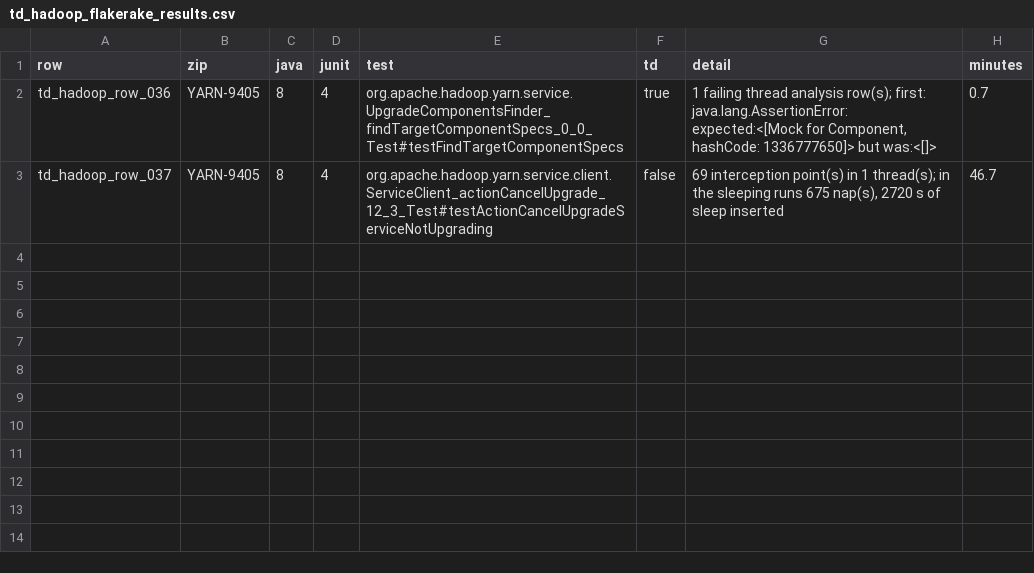
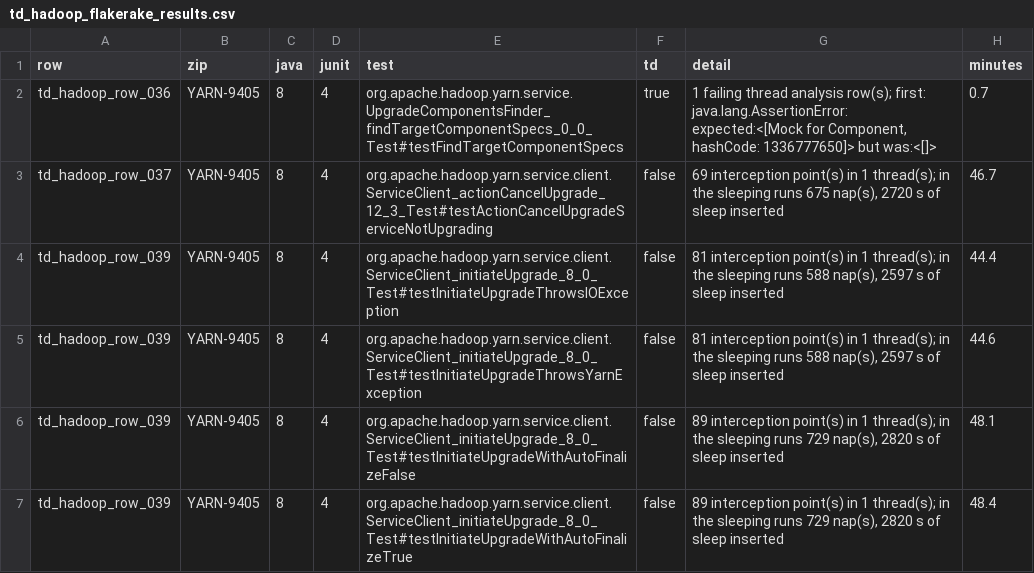
Before and after one commit to devanshik19/srse-flakiness-research, a CSV file: nonflaky/td_hadoop_flakerake_results.csv, drawn as a sheet; the diff names each change by its address in the sheet, - before the commit and + after, or states it on an @@ line.

Commit message:
hadoop TD partial: 4/11 rows, 2 TD-true (row_036, row_042)

```diff
--- a/nonflaky/td_hadoop_flakerake_results.csv
+++ b/nonflaky/td_hadoop_flakerake_results.csv
+row 4: td_hadoop_row_039 | YARN-9405 | 8 | 4 | org.apache.hadoop.yarn.service.client.ServiceClient_initiateUpgrade_8_0_Test#testInitiateUpgradeThrowsIOException | false | 81 interception point(s) in 1 thread(s); in the sleeping runs 588 nap(s), 2597 s of sleep inserted | 44.4
+row 5: td_hadoop_row_039 | YARN-9405 | 8 | 4 | org.apache.hadoop.yarn.service.client.ServiceClient_initiateUpgrade_8_0_Test#testInitiateUpgradeThrowsYarnException | false | 81 interception point(s) in 1 thread(s); in the sleeping runs 588 nap(s), 2597 s of sleep inserted | 44.6
+row 6: td_hadoop_row_039 | YARN-9405 | 8 | 4 | org.apache.hadoop.yarn.service.client.ServiceClient_initiateUpgrade_8_0_Test#testInitiateUpgradeWithAutoFinalizeFalse | false | 89 interception point(s) in 1 thread(s); in the sleeping runs 729 nap(s), 2820 s of sleep inserted | 48.1
+row 7: td_hadoop_row_039 | YARN-9405 | 8 | 4 | org.apache.hadoop.yarn.service.client.ServiceClient_initiateUpgrade_8_0_Test#testInitiateUpgradeWithAutoFinalizeTrue | false | 89 interception point(s) in 1 thread(s); in the sleeping runs 729 nap(s), 2820 s of sleep inserted | 48.4
```
Also changed, not shown: 1 other file.
